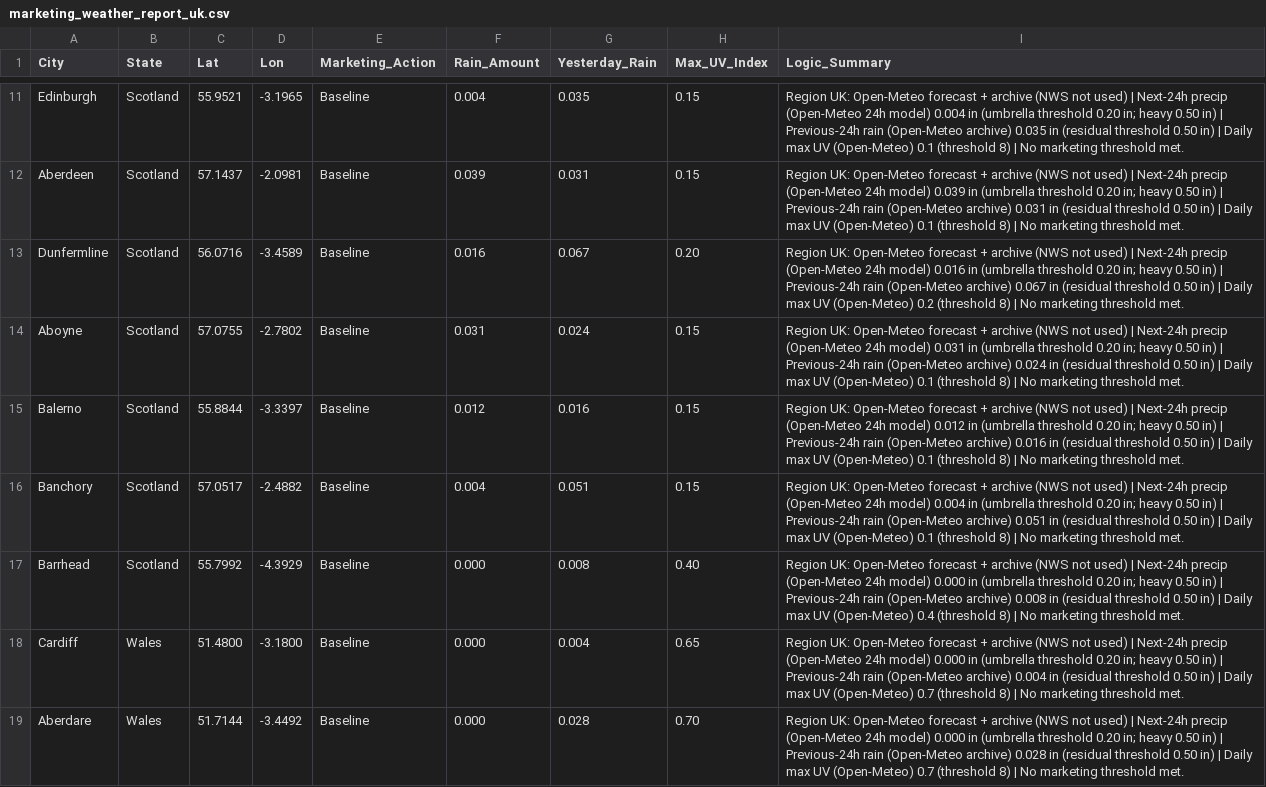
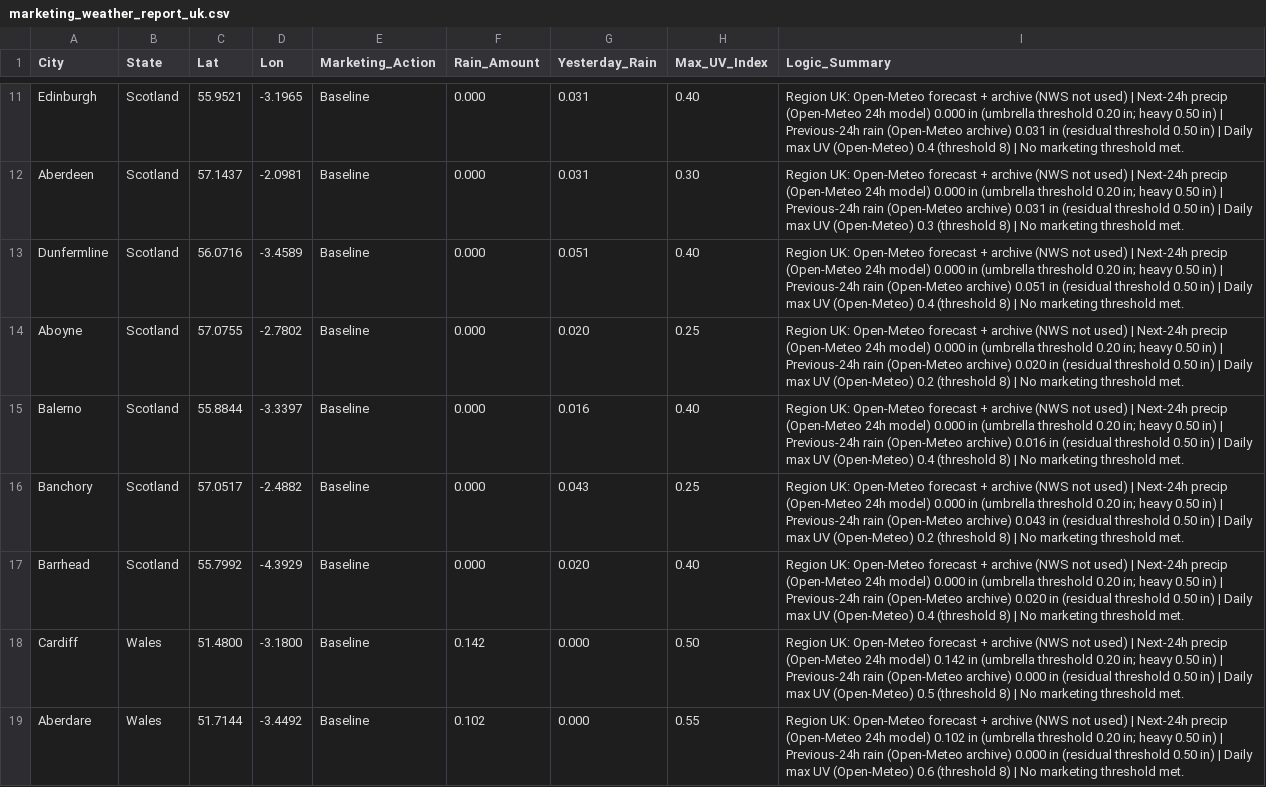
Before and after one commit to WeathermanInc/marketing-weather-engine, a CSV file: marketing_weather_report_uk.csv, drawn as a sheet; only a part is shown, gaps mark what is left out; the diff covers the shown part only; the diff names each change by its address in the sheet, - before the commit and + after, or states it on an @@ line.

```diff
--- a/marketing_weather_report_uk.csv
+++ b/marketing_weather_report_uk.csv
-F11 (Rain_Amount): 0.004
+F11 (Rain_Amount): 0.000
-G11 (Yesterday_Rain): 0.035
+G11 (Yesterday_Rain): 0.031
-H11 (Max_UV_Index): 0.15
+H11 (Max_UV_Index): 0.40
-I11 (Logic_Summary): …24h model) 0.004 in (umbrella threshold 0.20 in; heavy 0.50 in) | Previous-24h rain (Open-Meteo archive) 0.035 in (residual threshold 0.50 in) | Daily max UV (Open-Meteo) 0.1 (threshold 8)…
+I11 (Logic_Summary): …24h model) 0.000 in (umbrella threshold 0.20 in; heavy 0.50 in) | Previous-24h rain (Open-Meteo archive) 0.031 in (residual threshold 0.50 in) | Daily max UV (Open-Meteo) 0.4 (threshold 8)…
-F12 (Rain_Amount): 0.039
+F12 (Rain_Amount): 0.000
-H12 (Max_UV_Index): 0.15
+H12 (Max_UV_Index): 0.30
-I12 (Logic_Summary): …24h model) 0.039 in (umbrella threshold 0.20 in; heavy 0.50 in) | Previous-24h rain (Open-Meteo archive) 0.031 in (residual threshold 0.50 in) | Daily max UV (Open-Meteo) 0.1 (threshold 8)…
+I12 (Logic_Summary): …24h model) 0.000 in (umbrella threshold 0.20 in; heavy 0.50 in) | Previous-24h rain (Open-Meteo archive) 0.031 in (residual threshold 0.50 in) | Daily max UV (Open-Meteo) 0.3 (threshold 8)…
-F13 (Rain_Amount): 0.016
+F13 (Rain_Amount): 0.000
-G13 (Yesterday_Rain): 0.067
+G13 (Yesterday_Rain): 0.051
-H13 (Max_UV_Index): 0.20
+H13 (Max_UV_Index): 0.40
-I13 (Logic_Summary): …24h model) 0.016 in (umbrella threshold 0.20 in; heavy 0.50 in) | Previous-24h rain (Open-Meteo archive) 0.067 in (residual threshold 0.50 in) | Daily max UV (Open-Meteo) 0.2 (threshold 8)…
+I13 (Logic_Summary): …24h model) 0.000 in (umbrella threshold 0.20 in; heavy 0.50 in) | Previous-24h rain (Open-Meteo archive) 0.051 in (residual threshold 0.50 in) | Daily max UV (Open-Meteo) 0.4 (threshold 8)…
-F14 (Rain_Amount): 0.031
+F14 (Rain_Amount): 0.000
-G14 (Yesterday_Rain): 0.024
+G14 (Yesterday_Rain): 0.020
-H14 (Max_UV_Index): 0.15
+H14 (Max_UV_Index): 0.25
-I14 (Logic_Summary): …24h model) 0.031 in (umbrella threshold 0.20 in; heavy 0.50 in) | Previous-24h rain (Open-Meteo archive) 0.024 in (residual threshold 0.50 in) | Daily max UV (Open-Meteo) 0.1 (threshold 8)…
+I14 (Logic_Summary): …24h model) 0.000 in (umbrella threshold 0.20 in; heavy 0.50 in) | Previous-24h rain (Open-Meteo archive) 0.020 in (residual threshold 0.50 in) | Daily max UV (Open-Meteo) 0.2 (threshold 8)…
-F15 (Rain_Amount): 0.012
+F15 (Rain_Amount): 0.000
-H15 (Max_UV_Index): 0.15
+H15 (Max_UV_Index): 0.40
-I15 (Logic_Summary): …24h model) 0.012 in (umbrella threshold 0.20 in; heavy 0.50 in) | Previous-24h rain (Open-Meteo archive) 0.016 in (residual threshold 0.50 in) | Daily max UV (Open-Meteo) 0.1 (threshold 8)…
+I15 (Logic_Summary): …24h model) 0.000 in (umbrella threshold 0.20 in; heavy 0.50 in) | Previous-24h rain (Open-Meteo archive) 0.016 in (residual threshold 0.50 in) | Daily max UV (Open-Meteo) 0.4 (threshold 8)…
-F16 (Rain_Amount): 0.004
+F16 (Rain_Amount): 0.000
-G16 (Yesterday_Rain): 0.051
+G16 (Yesterday_Rain): 0.043
-H16 (Max_UV_Index): 0.15
+H16 (Max_UV_Index): 0.25
-I16 (Logic_Summary): …24h model) 0.004 in (umbrella threshold 0.20 in; heavy 0.50 in) | Previous-24h rain (Open-Meteo archive) 0.051 in (residual threshold 0.50 in) | Daily max UV (Open-Meteo) 0.1 (threshold 8)…
+I16 (Logic_Summary): …24h model) 0.000 in (umbrella threshold 0.20 in; heavy 0.50 in) | Previous-24h rain (Open-Meteo archive) 0.043 in (residual threshold 0.50 in) | Daily max UV (Open-Meteo) 0.2 (threshold 8)…
-G17 (Yesterday_Rain): 0.008
+G17 (Yesterday_Rain): 0.020
-I17 (Logic_Summary): …(Open-Meteo archive) 0.008 in (residual…
+I17 (Logic_Summary): …(Open-Meteo archive) 0.020 in (residual…
-F18 (Rain_Amount): 0.000
+F18 (Rain_Amount): 0.142
-G18 (Yesterday_Rain): 0.004
+G18 (Yesterday_Rain): 0.000
-H18 (Max_UV_Index): 0.65
+H18 (Max_UV_Index): 0.50
-I18 (Logic_Summary): …24h model) 0.000 in (umbrella threshold 0.20 in; heavy 0.50 in) | Previous-24h rain (Open-Meteo archive) 0.004 in (residual threshold 0.50 in) | Daily max UV (Open-Meteo) 0.7 (threshold 8)…
+I18 (Logic_Summary): …24h model) 0.142 in (umbrella threshold 0.20 in; heavy 0.50 in) | Previous-24h rain (Open-Meteo archive) 0.000 in (residual threshold 0.50 in) | Daily max UV (Open-Meteo) 0.5 (threshold 8)…
-F19 (Rain_Amount): 0.000
+F19 (Rain_Amount): 0.102
-G19 (Yesterday_Rain): 0.028
+G19 (Yesterday_Rain): 0.000
-H19 (Max_UV_Index): 0.70
+H19 (Max_UV_Index): 0.55
-I19 (Logic_Summary): …24h model) 0.000 in (umbrella threshold 0.20 in; heavy 0.50 in) | Previous-24h rain (Open-Meteo archive) 0.028 in (residual threshold 0.50 in) | Daily max UV (Open-Meteo) 0.7 (threshold 8)…
+I19 (Logic_Summary): …24h model) 0.102 in (umbrella threshold 0.20 in; heavy 0.50 in) | Previous-24h rain (Open-Meteo archive) 0.000 in (residual threshold 0.50 in) | Daily max UV (Open-Meteo) 0.6 (threshold 8)…
```
Also changed, not shown: 81 edited cells elsewhere in this file, marketing_weather_report_can.csv, marketing_weather_report_us.csv.
